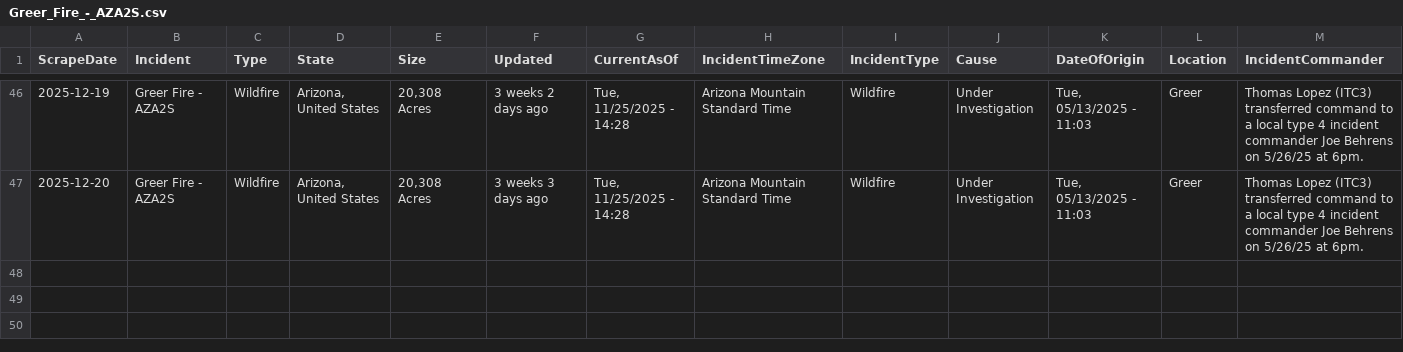
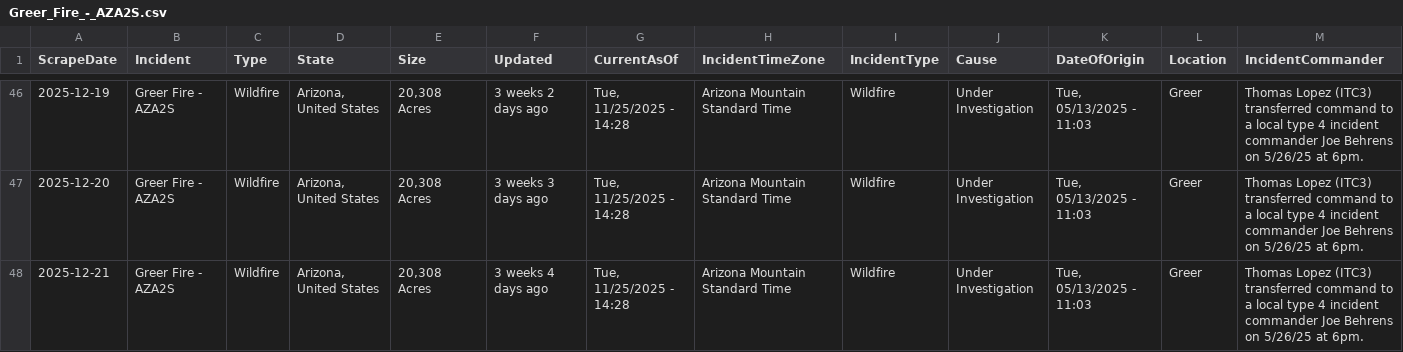
Before and after one commit to mandarc64/inciweb-wildfire-data, a CSV file: inciweb_data/Greer_Fire_-_AZA2S.csv, drawn as a sheet; only a part is shown, gaps mark what is left out; rows hold the shown columns only; the diff names each change by its address in the sheet, - before the commit and + after, or states it on an @@ line.

```diff
--- a/inciweb_data/Greer_Fire_-_AZA2S.csv
+++ b/inciweb_data/Greer_Fire_-_AZA2S.csv
+row 48: 2025-12-21 | Greer Fire - AZA2S | Wildfire | Arizona, United States | 20,308 Acres | 3 weeks 4 days ago | Tue, 11/25/2025 - 14:28 | Arizona Mountain Standard Time | Wildfire | Under Investigation | Tue, 05/13/2025 - 11:03 | Greer | Thomas Lopez (ITC3) transferred command to a local type 4 incident commander Joe Behrens on 5/26/25 at 6pm.
```
Also changed, not shown: inciweb_data/Crown_Creek_Fire_-_WANES.csv, inciweb_data/La_Plata_-_COPSF.csv, 25 other files.
